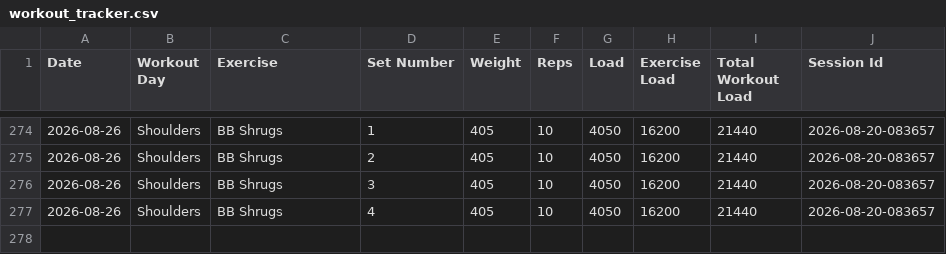
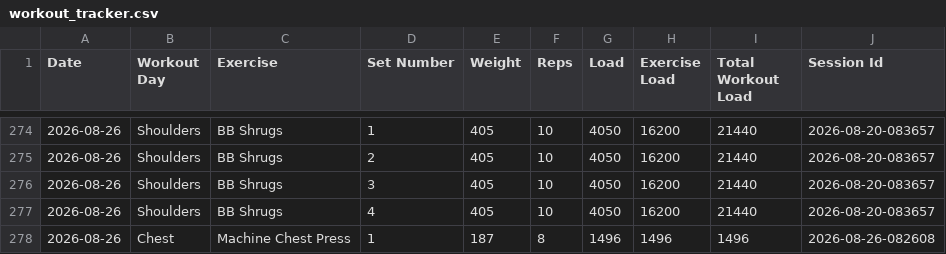
Before and after one commit to auckiefenstermacher19-cmd/Workout-Tracker-v2, a CSV file: workout_tracker.csv, drawn as a sheet; only a part is shown, gaps mark what is left out; the diff names each change by its address in the sheet, - before the commit and + after, or states it on an @@ line.

Commit message:
Autosave Chest — 2026-08-26

```diff
--- a/workout_tracker.csv
+++ b/workout_tracker.csv
+row 278: 2026-08-26 | Chest | Machine Chest Press | 1 | 187 | 8 | 1496 | 1496 | 1496 | 2026-08-26-082608
```
